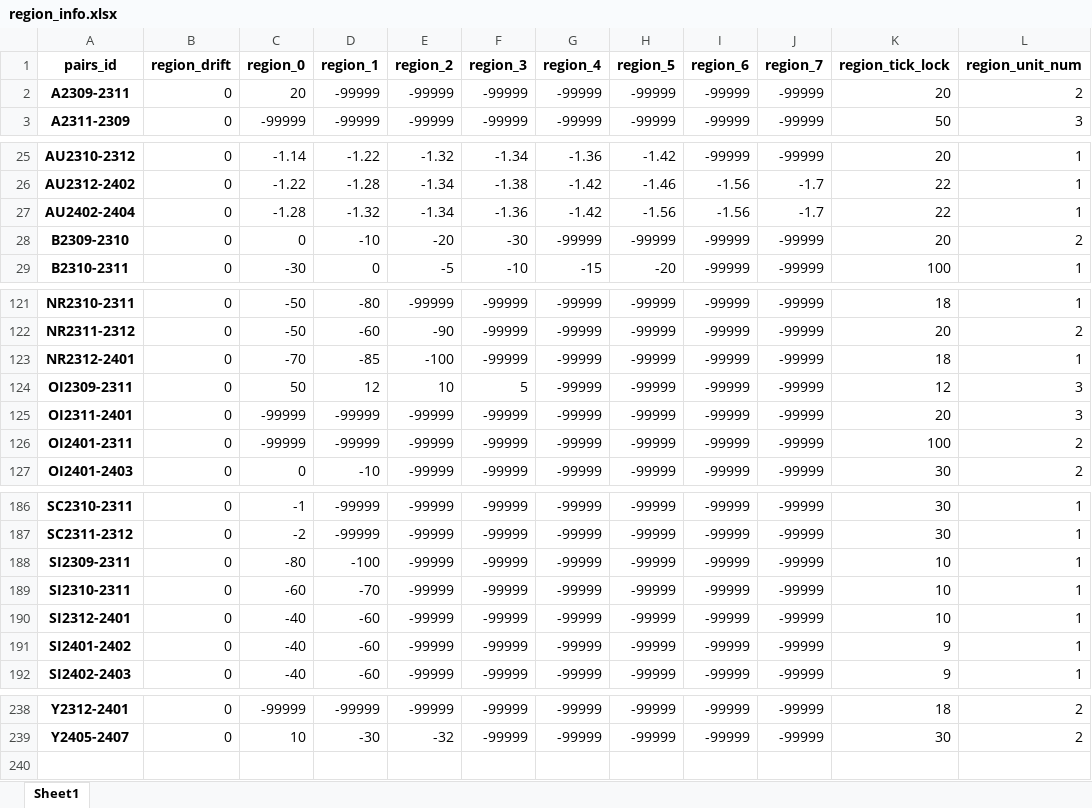
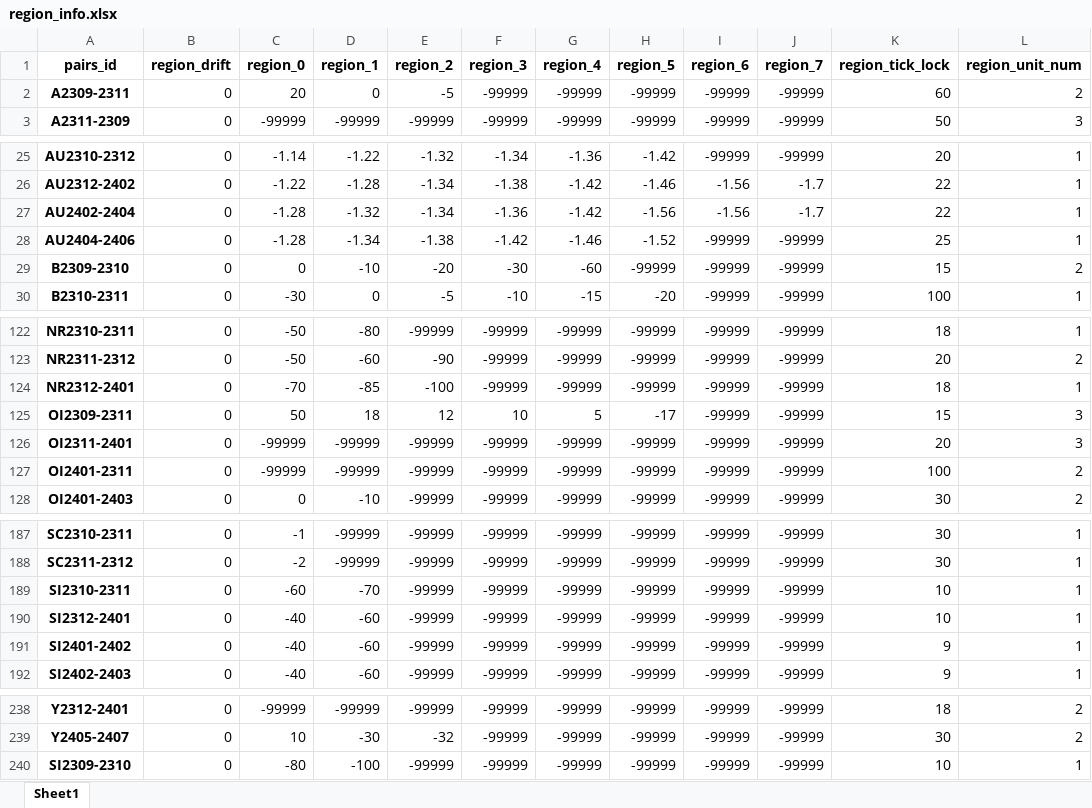
Before and after one commit to qihaiqianqiu/CTA_UI, an Excel workbook: info/region_info.xlsx, sheet Sheet1, drawn as a sheet; only a part is shown, gaps mark what is left out; values as stored, in another font and other column widths than the file's, no borders; removed rows and columns are numbered as before the commit, all else as after; the diff covers the shown part only; the diff names each change by its address in the sheet, - before the commit and + after, or states it on an @@ line.

```diff
--- a/info/region_info.xlsx (sheet Sheet1)
+++ b/info/region_info.xlsx (sheet Sheet1)
-D2 (region_1): -99999
+D2 (region_1): 0
-E2 (region_2): -99999
+E2 (region_2): -5
-K2 (region_tick_lock): 20
+K2 (region_tick_lock): 60
+row 28: AU2404-2406 | 0 | -1.28 | -1.34 | -1.38 | -1.42 | -1.46 | -1.52 | -99999 | -99999 | 25 | 1
-G29 (region_4): -99999
+G29 (region_4): -60
-K29 (region_tick_lock): 20
+K29 (region_tick_lock): 15
-D125 (region_1): 12
+D125 (region_1): 18
-E125 (region_2): 10
+E125 (region_2): 12
-F125 (region_3): 5
+F125 (region_3): 10
-G125 (region_4): -99999
+G125 (region_4): 5
-H125 (region_5): -99999
+H125 (region_5): -17
-K125 (region_tick_lock): 12
+K125 (region_tick_lock): 15
-row 188: SI2309-2311 | 0 | -80 | -100 | -99999 | -99999 | -99999 | -99999 | -99999 | -99999 | 10 | 1
+row 240: SI2309-2310 | 0 | -80 | -100 | -99999 | -99999 | -99999 | -99999 | -99999 | -99999 | 10 | 1
```
Also changed, not shown: 6 edited cells elsewhere in this sheet, info/account_info.xlsx, 38 other files.
